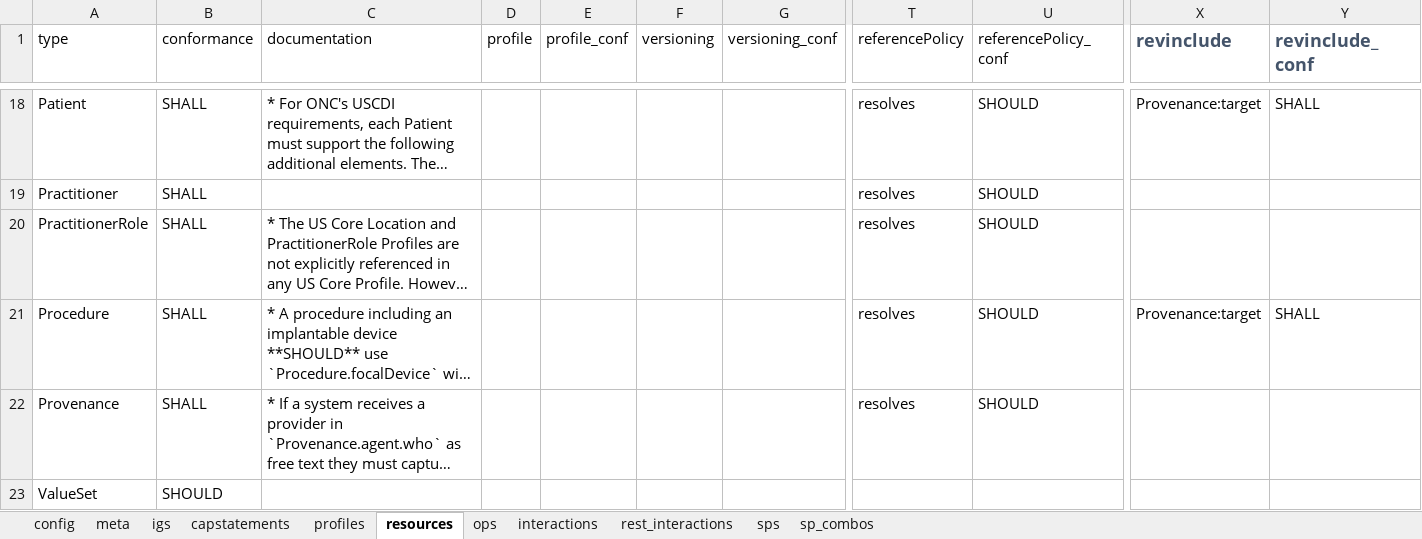
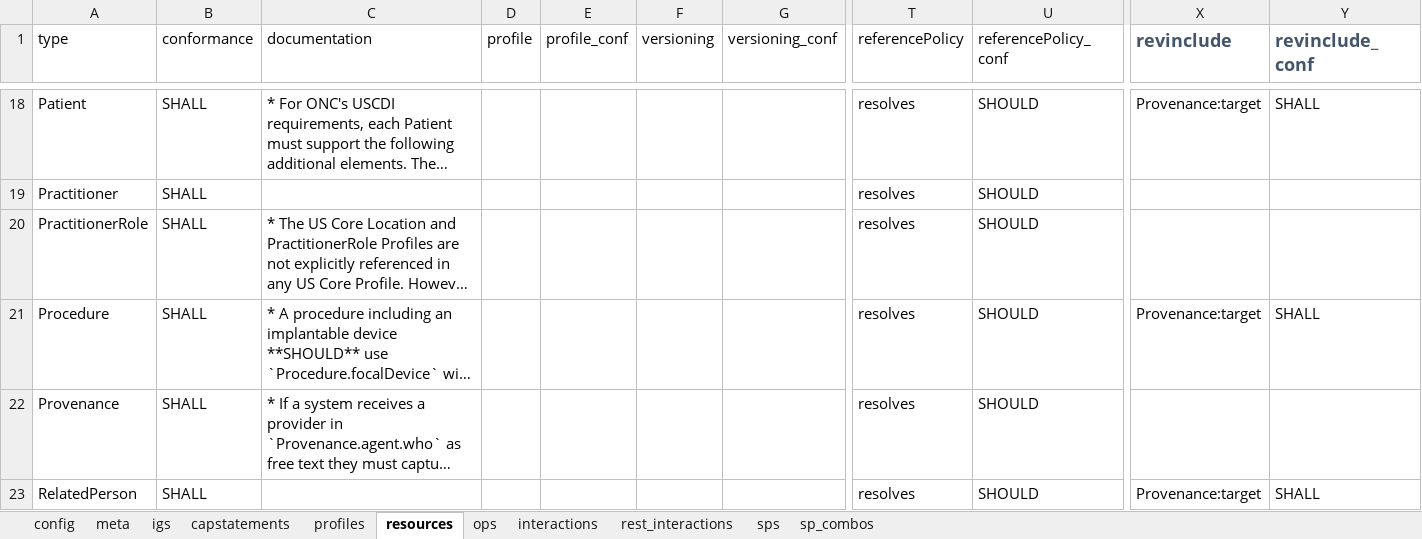
Before and after one commit to HL7/US-Core, an Excel workbook: input/resources_spreadsheets/uscore-server.xlsx, sheet resources, drawn as a sheet; only a part is shown, gaps mark what is left out; the shorter side is filled out with more unchanged rows; long unchanged cells end in …; values as stored, in another font and other column widths than the file's, no borders; rows hold the shown columns only; the diff covers the shown part only; the diff names each change by its address in the sheet, - before the commit and + after, or states it on an @@ line.

Commit message:
add related relatedperson search, update capabiltystatement, FHIR-33069

```diff
--- a/input/resources_spreadsheets/uscore-server.xlsx (sheet resources)
+++ b/input/resources_spreadsheets/uscore-server.xlsx (sheet resources)
+row 23: RelatedPerson | SHALL |  |  |  |  |  | resolves | SHOULD | Provenance:target | SHALL
```
Also changed, not shown: 1 added row and 4 edited cells elsewhere in this sheet, sheet sps, sheet profiles, sheet interactions, sheet meta, sheet igs, hidden cells, 9 other files.
